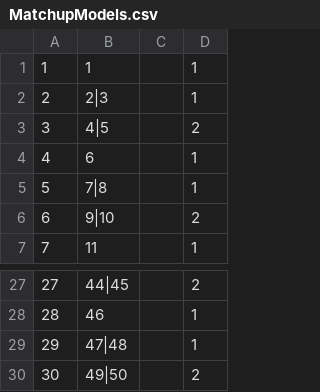
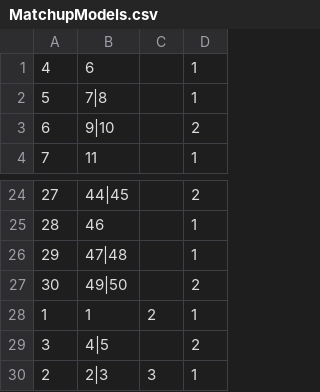
Before and after one commit to colinlwhite/TournamentTracker, a CSV file: Data/MatchupModels.csv, drawn as a sheet; only a part is shown, gaps mark what is left out.

```diff
--- a/Data/MatchupModels.csv
+++ b/Data/MatchupModels.csv
@@ -1,4 +1 @@
-1,1,,1
-2,2|3,,1
-3,4|5,,2
 4,6,,1
@@ -30 +27,4 @@
 30,49|50,,2
+1,1,2,1
+3,4|5,,2
+2,2|3,3,1
```
Also changed, not shown: Data/MatchupEntryModels.csv, 5 other files.
